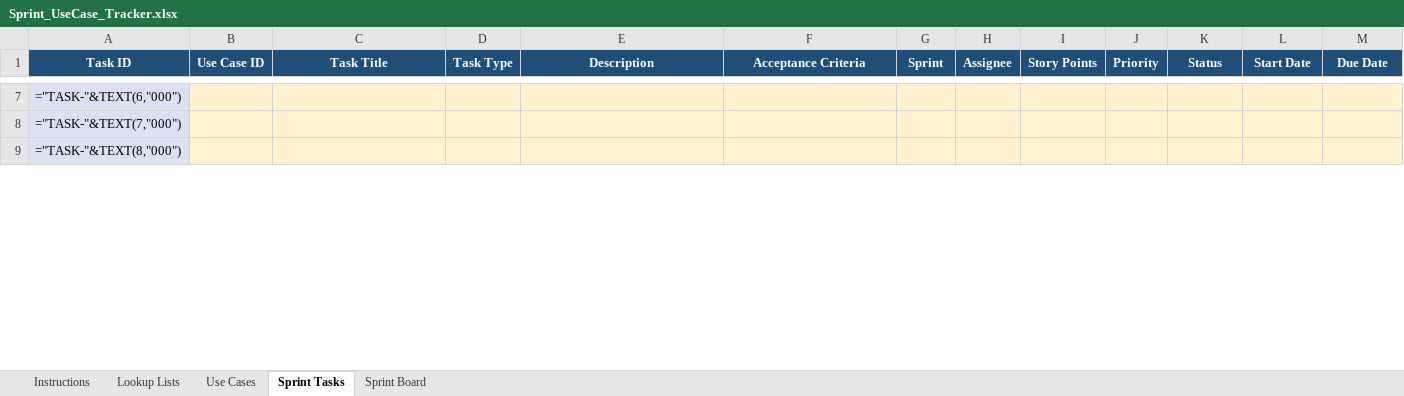
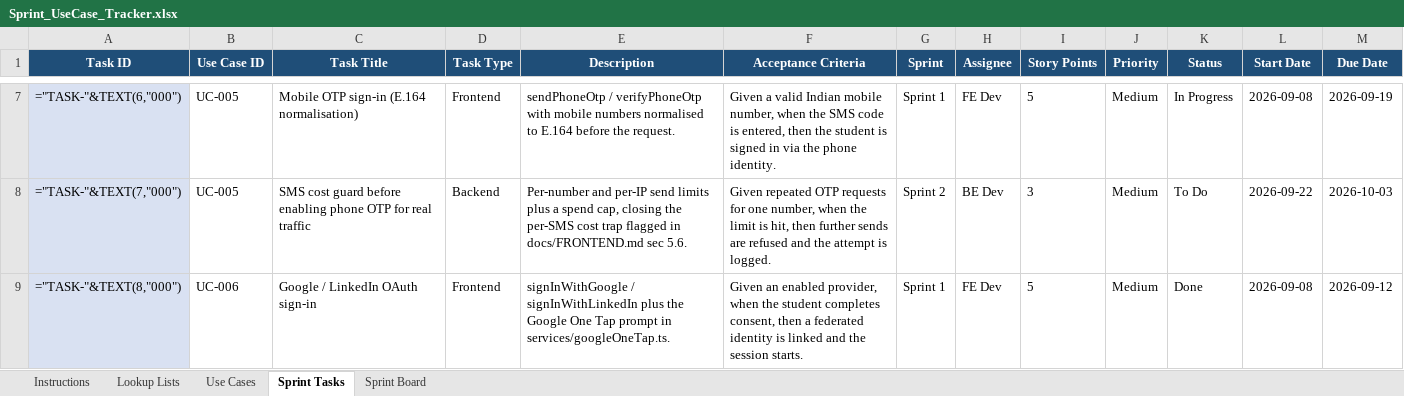
Before and after one commit to lumenacademyforyou/Lumen_academy, an Excel workbook: docs/Sprint_UseCase_Tracker.xlsx, sheet Sprint Tasks, drawn as a sheet; only a part is shown, gaps mark what is left out; values as stored, in another font and other column widths than the file's, no borders; formulas without a stored value are shown as written; the diff covers the shown part only; the diff names each change by its address in the sheet, - before the commit and + after, or states it on an @@ line.

```diff
--- a/docs/Sprint_UseCase_Tracker.xlsx (sheet Sprint Tasks)
+++ b/docs/Sprint_UseCase_Tracker.xlsx (sheet Sprint Tasks)
-B7:M9 fill: #FFF2CC
+B7:M9 fill: none
-B7:B8 (Use Case ID): (empty)
+B7:B8 (Use Case ID): UC-005
-C7 (Task Title): (empty)
+C7 (Task Title): Mobile OTP sign-in (E.164 normalisation)
-D7 (Task Type): (empty)
+D7 (Task Type): Frontend
-E7 (Description): (empty)
+E7 (Description): sendPhoneOtp / verifyPhoneOtp with mobile numbers normalised to E.164 before the request.
-F7 (Acceptance Criteria): (empty)
+F7 (Acceptance Criteria): Given a valid Indian mobile number, when the SMS code is entered, then the student is signed in via the phone identity.
-G7 (Sprint): (empty)
+G7 (Sprint): Sprint 1
-H7 (Assignee): (empty)
+H7 (Assignee): FE Dev
-I7 (Story Points): (empty)
+I7 (Story Points): 5
-J7:J9 (Priority): (empty)
+J7:J9 (Priority): Medium
-K7 (Status): (empty)
+K7 (Status): In Progress
-L7 (Start Date): (empty)
+L7 (Start Date): 2026-09-08
-M7 (Due Date): (empty)
+M7 (Due Date): 2026-09-19
-C8 (Task Title): (empty)
+C8 (Task Title): SMS cost guard before enabling phone OTP for real traffic
-D8 (Task Type): (empty)
+D8 (Task Type): Backend
-E8 (Description): (empty)
+E8 (Description): Per-number and per-IP send limits plus a spend cap, closing the per-SMS cost trap flagged in docs/FRONTEND.md sec 5.6.
-F8 (Acceptance Criteria): (empty)
+F8 (Acceptance Criteria): Given repeated OTP requests for one number, when the limit is hit, then further sends are refused and the attempt is logged.
-G8 (Sprint): (empty)
+G8 (Sprint): Sprint 2
-H8 (Assignee): (empty)
+H8 (Assignee): BE Dev
-I8 (Story Points): (empty)
+I8 (Story Points): 3
-K8 (Status): (empty)
+K8 (Status): To Do
-L8 (Start Date): (empty)
+L8 (Start Date): 2026-09-22
-M8 (Due Date): (empty)
+M8 (Due Date): 2026-10-03
-B9 (Use Case ID): (empty)
+B9 (Use Case ID): UC-006
-C9 (Task Title): (empty)
+C9 (Task Title): Google / LinkedIn OAuth sign-in
-D9 (Task Type): (empty)
+D9 (Task Type): Frontend
-E9 (Description): (empty)
+E9 (Description): signInWithGoogle / signInWithLinkedIn plus the Google One Tap prompt in services/googleOneTap.ts.
-F9 (Acceptance Criteria): (empty)
+F9 (Acceptance Criteria): Given an enabled provider, when the student completes consent, then a federated identity is linked and the session starts.
-G9 (Sprint): (empty)
+G9 (Sprint): Sprint 1
-H9 (Assignee): (empty)
+H9 (Assignee): FE Dev
-I9 (Story Points): (empty)
+I9 (Story Points): 5
-K9 (Status): (empty)
+K9 (Status): Done
-L9 (Start Date): (empty)
+L9 (Start Date): 2026-09-08
-M9 (Due Date): (empty)
+M9 (Due Date): 2026-09-12
```
Also changed, not shown: 79 added rows, 310 edited cells and cell formats elsewhere in this sheet, sheet Sprint Board.
